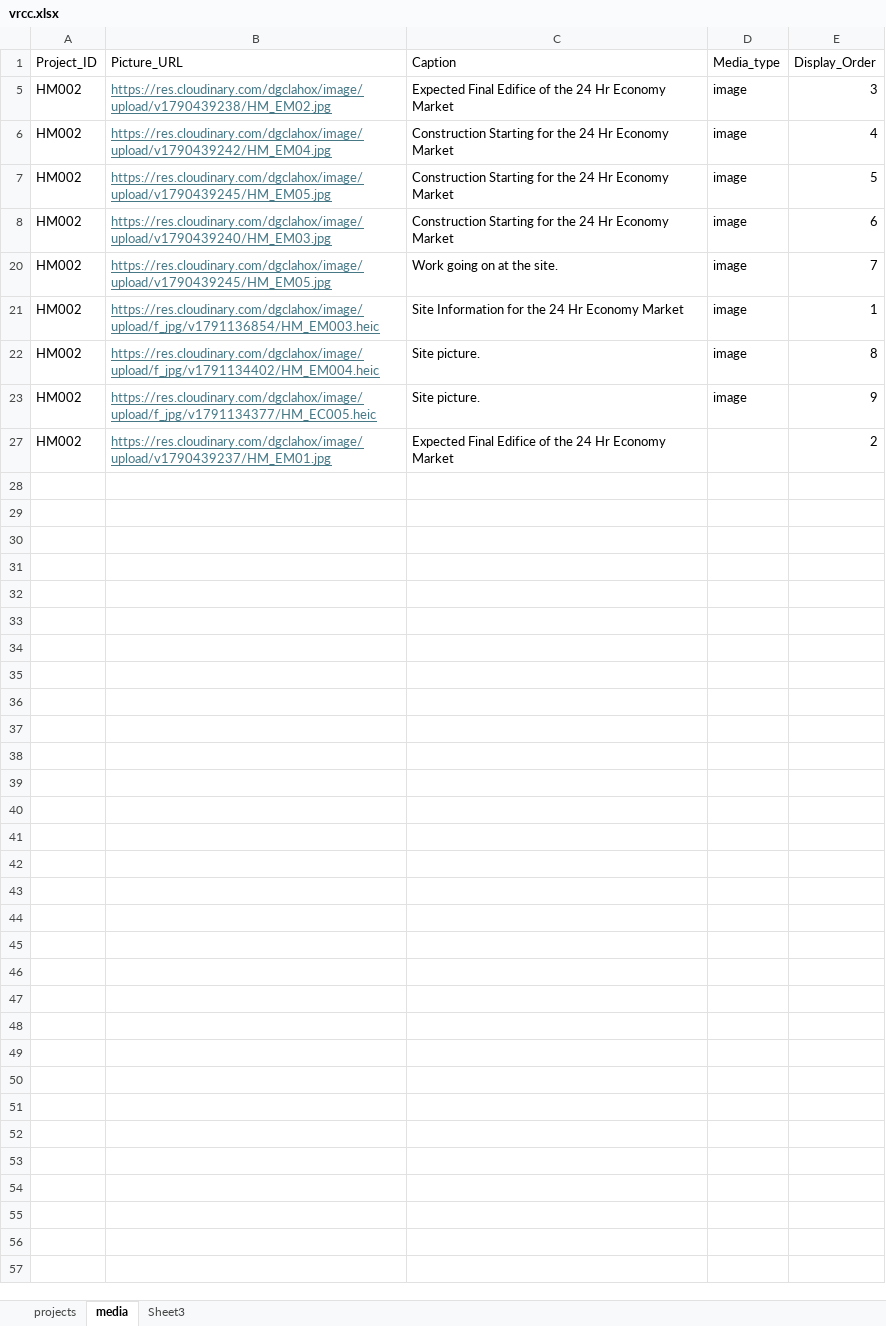
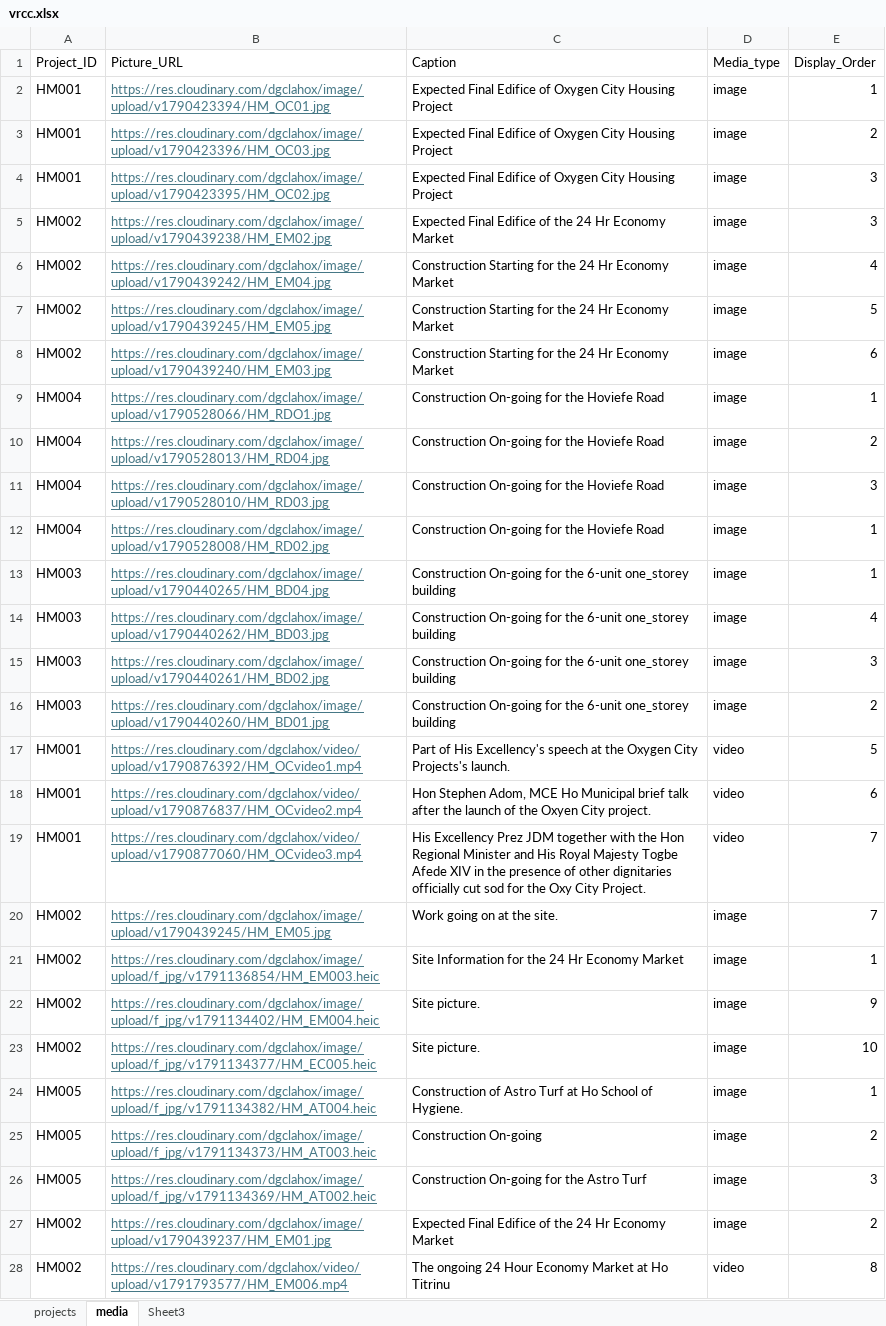
Before and after one commit to DavidSenyo/Volta-Regional-Coordinating-Council, an Excel workbook: vrcc.xlsx, sheet media, drawn as a sheet; values as stored, in another font and other column widths than the file's, no borders; the diff names each change by its address in the sheet, - before the commit and + after, or states it on an @@ line.

Commit message:
Add files via upload

```diff
--- a/vrcc.xlsx (sheet media)
+++ b/vrcc.xlsx (sheet media)
@@ row 2 unhidden: HM001 | https://res.cloudinary.com/dgclahox/image/upload/v1790423394/HM_OC01.jpg | Expected Final Edifice of Oxygen City Housing Project | image | 1 @@
@@ row 3 unhidden: HM001 | https://res.cloudinary.com/dgclahox/image/upload/v1790423396/HM_OC03.jpg | Expected Final Edifice of Oxygen City Housing Project | image | 2 @@
@@ row 4 unhidden: HM001 | https://res.cloudinary.com/dgclahox/image/upload/v1790423395/HM_OC02.jpg | Expected Final Edifice of Oxygen City Housing Project | image | 3 @@
@@ row 9 unhidden: HM004 | https://res.cloudinary.com/dgclahox/image/upload/v1790528066/HM_RDO1.jpg | Construction On-going for the Hoviefe Road | image | 1 @@
@@ row 10 unhidden: HM004 | https://res.cloudinary.com/dgclahox/image/upload/v1790528013/HM_RD04.jpg | Construction On-going for the Hoviefe Road | image | 2 @@
@@ row 11 unhidden: HM004 | https://res.cloudinary.com/dgclahox/image/upload/v1790528010/HM_RD03.jpg | Construction On-going for the Hoviefe Road | image | 3 @@
@@ row 12 unhidden: HM004 | https://res.cloudinary.com/dgclahox/image/upload/v1790528008/HM_RD02.jpg | Construction On-going for the Hoviefe Road | image | 1 @@
@@ row 13 unhidden: HM003 | https://res.cloudinary.com/dgclahox/image/upload/v1790440265/HM_BD04.jpg | Construction On-going for the 6-unit one_storey building | image | 1 @@
@@ row 14 unhidden: HM003 | https://res.cloudinary.com/dgclahox/image/upload/v1790440262/HM_BD03.jpg | Construction On-going for the 6-unit one_storey building | image | 4 @@
@@ row 15 unhidden: HM003 | https://res.cloudinary.com/dgclahox/image/upload/v1790440261/HM_BD02.jpg | Construction On-going for the 6-unit one_storey building | image | 3 @@
@@ row 16 unhidden: HM003 | https://res.cloudinary.com/dgclahox/image/upload/v1790440260/HM_BD01.jpg | Construction On-going for the 6-unit one_storey building | image | 2 @@
@@ row 17 unhidden: HM001 | https://res.cloudinary.com/dgclahox/video/upload/v1790876392/HM_OCvideo1.mp4 | Part of His Excellency's speech at the Oxygen City Projects's launch. | video | 5 @@
@@ row 18 unhidden: HM001 | https://res.cloudinary.com/dgclahox/video/upload/v1790876837/HM_OCvideo2.mp4 | Hon Stephen Adom, MCE Ho Municipal brief talk after the launch of the Oxyen City project. | video | 6 @@
@@ row 19 unhidden: HM001 | https://res.cloudinary.com/dgclahox/video/upload/v1790877060/HM_OCvideo3.mp4 | His Excellency Prez JDM together with the Hon Regional Minister and His Royal Majesty Togbe Afede XIV in the presence of other dignitaries officially cut sod for the Oxy City Project. | video | 7 @@
-E22 (Display_Order): 8
+E22 (Display_Order): 9
-E23 (Display_Order): 9
+E23 (Display_Order): 10
@@ row 24 unhidden: HM005 | https://res.cloudinary.com/dgclahox/image/upload/f_jpg/v1791134382/HM_AT004.heic | Construction of Astro Turf at Ho School of Hygiene. | image | 1 @@
@@ row 25 unhidden: HM005 | https://res.cloudinary.com/dgclahox/image/upload/f_jpg/v1791134373/HM_AT003.heic | Construction On-going | image | 2 @@
@@ row 26 unhidden: HM005 | https://res.cloudinary.com/dgclahox/image/upload/f_jpg/v1791134369/HM_AT002.heic | Construction On-going for the Astro Turf | image | 3 @@
-D27 (Media_type): (empty)
+D27 (Media_type): image
+row 28: HM002 | https://res.cloudinary.com/dgclahox/video/upload/v1791793577/HM_EM006.mp4 | The ongoing 24 Hour Economy Market at Ho Titrinu | video | 8
```
